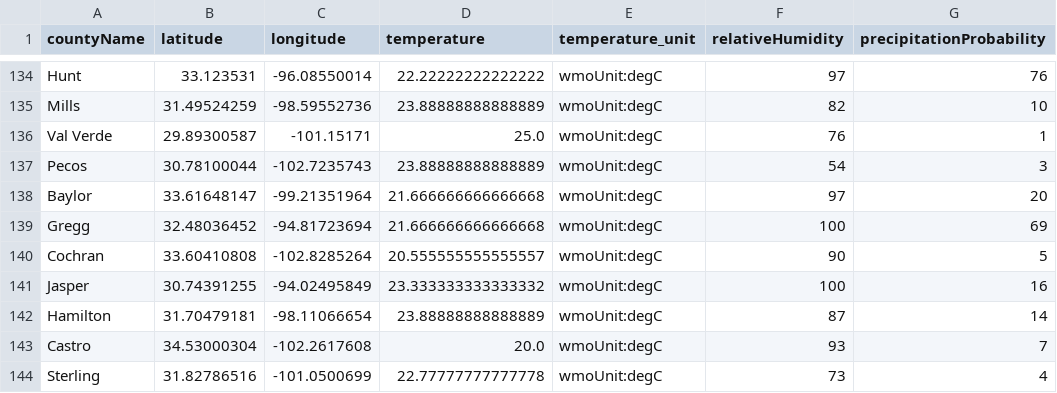
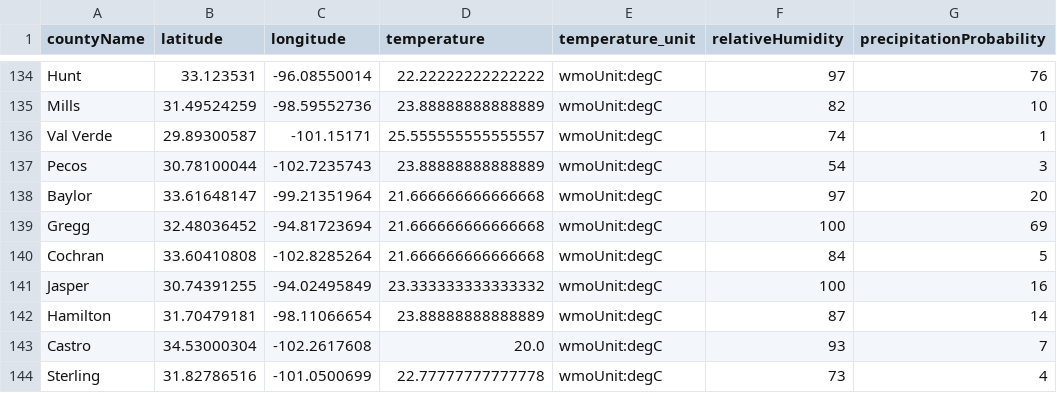
Before and after one commit to juweek/texas-county-choropleth-view, a CSV file: texas_counties_weather.csv, drawn as a sheet; only a part is shown, gaps mark what is left out; the diff covers the shown part only; the diff names each change by its address in the sheet, - before the commit and + after, or states it on an @@ line.

```diff
--- a/texas_counties_weather.csv
+++ b/texas_counties_weather.csv
-D136 (temperature): 25.0
+D136 (temperature): 25.555555555555557
-F136 (relativeHumidity): 76
+F136 (relativeHumidity): 74
-D140 (temperature): 20.555555555555557
+D140 (temperature): 21.666666666666668
-F140 (relativeHumidity): 90
+F140 (relativeHumidity): 84
```
Also changed, not shown: 75 edited cells elsewhere in this file, 2 other files.
